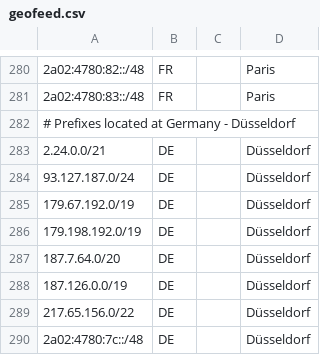
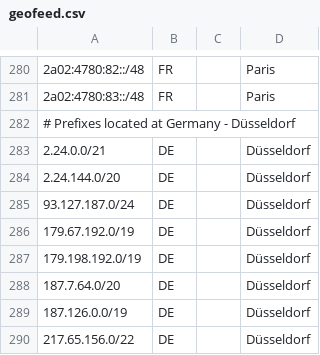
Before and after one commit to hostinger/geofeed, a CSV file: geofeed.csv, drawn as a sheet; only a part is shown, gaps mark what is left out; the shorter side is filled out with more unchanged rows.

```diff
--- a/geofeed.csv
+++ b/geofeed.csv
@@ -283,2 +283,3 @@
 2.24.0.0/21,DE,,Düsseldorf,
+2.24.144.0/20,DE,,Düsseldorf,
 93.127.187.0/24,DE,,Düsseldorf,
```
